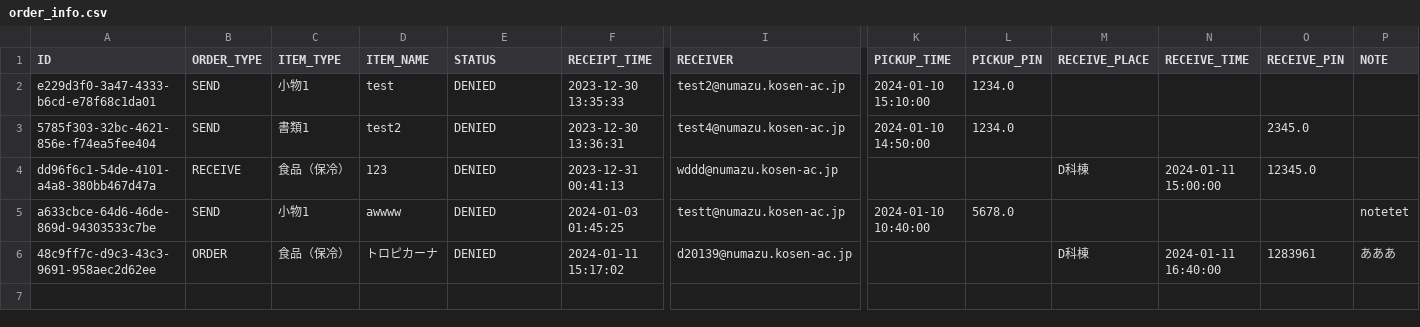
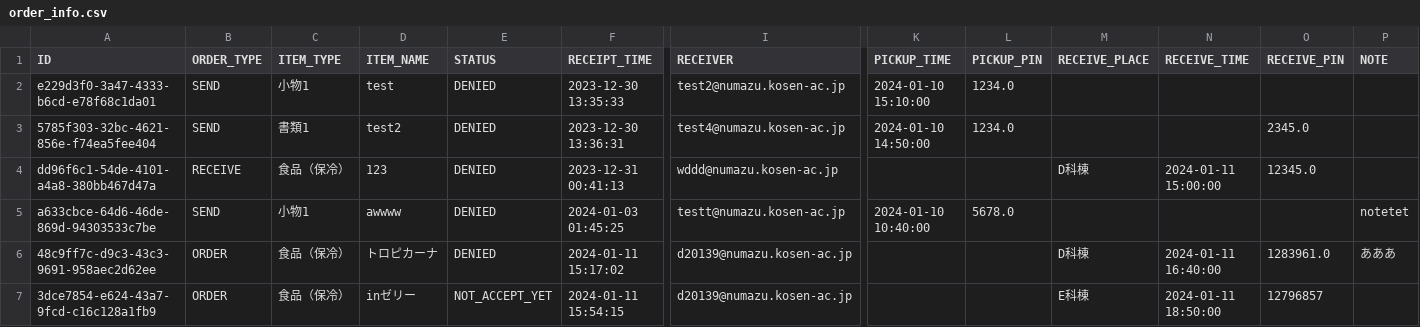
Before and after one commit to KaiManabe/mirs2302, a CSV file: raspi/order_info.csv, drawn as a sheet; only a part is shown, gaps mark what is left out; rows hold the shown columns only; the diff names each change by its address in the sheet, - before the commit and + after, or states it on an @@ line.

```diff
--- a/raspi/order_info.csv
+++ b/raspi/order_info.csv
-O6 (RECEIVE_PIN): 1283961
+O6 (RECEIVE_PIN): 1283961.0
+row 7: 3dce7854-e624-43a7-9fcd-c16c128a1fb9 | ORDER | 食品（保冷） | inゼリー | NOT_ACCEPT_YET | 2024-01-11 15:54:15 | d20139@numazu.kosen-ac.jp |  |  | E科棟 | 2024-01-11 18:50:00 | 12796857
```
Also changed, not shown: 3 other files.
